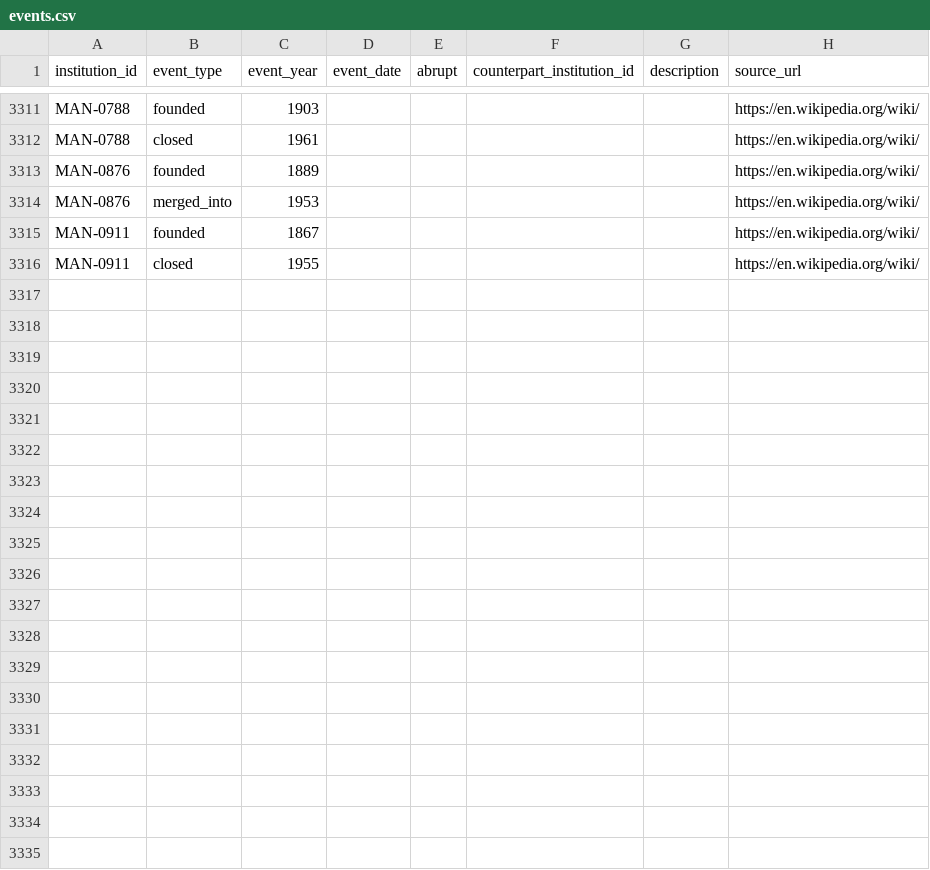
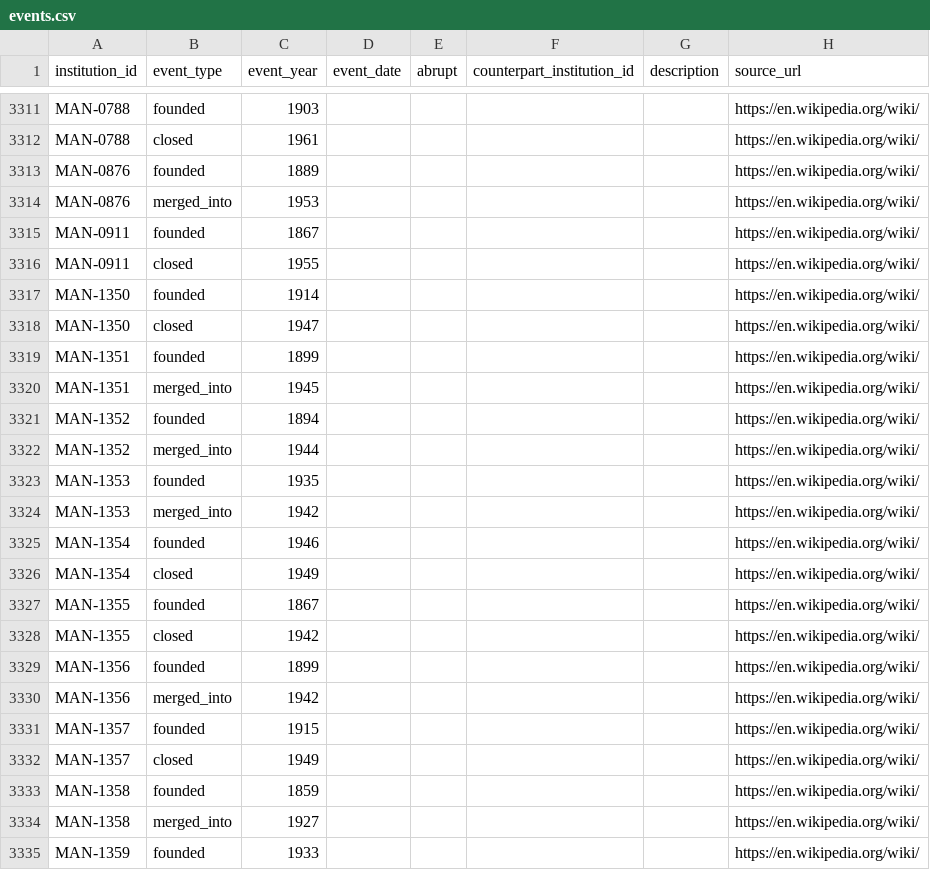
Before and after one commit to rrsaum/BeyondTheCliff, a CSV file: data/events.csv, drawn as a sheet; only a part is shown, gaps mark what is left out; the diff covers the shown part only; the diff names each change by its address in the sheet, - before the commit and + after, or states it on an @@ line.

Commit message:
Add 1925-1949 disestablished-category closures; enrich ten rows
New (10, MAN-1350..1359): Middlesex University (MA, closed 1947; its campus and
charter founded Brandeis in 1948), North Pacific College (-> University of Oregon
dental/OHSU), Indiana Law School (-> Indiana University/IU McKinney), Spokane
Junior College (-> Whitworth), Massachusetts State College-Fort Devens (veterans'
branch of UMass Amherst), Eastern State Normal School (Castine ME), Fairmont
Seminary (-> Casements Junior College), Texas Military College, Howard-Payne
Junior College (-> Central Methodist), Claver College (Black Catholic college, OK).

Enriched (10): Lenox, Tabor College (IA), Hyannis State Teachers, Massachusetts
College of Osteopathy, Southern Minnesota Normal, George R. Smith College (HBCU,
fire), Brigham Young College (Logan UT); reclassifications: Ohio College of Dental
Surgery -> University of Cincinnati (1926), Central YMCA College -> Roosevelt
University (1945); and two Illinois state fixes: Central YMCA College and Hedding
College both corrected ID -> IL.

Excluded with reasons: University of Indianapolis (1896) dissolved consortium;
non-degree art schools (Brooklyn Academy of Fine Arts, Leonardo da Vinci, American
Artists School), Coffey School of Aeronautics (aviation trade school), Bull College
(UK), secondary schools (Alpine Institute, East Greenwich Academy, Washington
Female Seminary, Swayne College), Guam Institute (level unconfirmed), Luther
College LA (mixed HS/normal/seminary). Wikipedia (CC BY-SA).

```diff
--- a/data/events.csv
+++ b/data/events.csv
+row 3317: MAN-1350 | founded | 1914 |  |  |  |  | https://en.wikipedia.org/wiki/
+row 3318: MAN-1350 | closed | 1947 |  |  |  |  | https://en.wikipedia.org/wiki/
+row 3319: MAN-1351 | founded | 1899 |  |  |  |  | https://en.wikipedia.org/wiki/
+row 3320: MAN-1351 | merged_into | 1945 |  |  |  |  | https://en.wikipedia.org/wiki/
+row 3321: MAN-1352 | founded | 1894 |  |  |  |  | https://en.wikipedia.org/wiki/
+row 3322: MAN-1352 | merged_into | 1944 |  |  |  |  | https://en.wikipedia.org/wiki/
+row 3323: MAN-1353 | founded | 1935 |  |  |  |  | https://en.wikipedia.org/wiki/
+row 3324: MAN-1353 | merged_into | 1942 |  |  |  |  | https://en.wikipedia.org/wiki/
+row 3325: MAN-1354 | founded | 1946 |  |  |  |  | https://en.wikipedia.org/wiki/
+row 3326: MAN-1354 | closed | 1949 |  |  |  |  | https://en.wikipedia.org/wiki/
+row 3327: MAN-1355 | founded | 1867 |  |  |  |  | https://en.wikipedia.org/wiki/
+row 3328: MAN-1355 | closed | 1942 |  |  |  |  | https://en.wikipedia.org/wiki/
+row 3329: MAN-1356 | founded | 1899 |  |  |  |  | https://en.wikipedia.org/wiki/
+row 3330: MAN-1356 | merged_into | 1942 |  |  |  |  | https://en.wikipedia.org/wiki/
+row 3331: MAN-1357 | founded | 1915 |  |  |  |  | https://en.wikipedia.org/wiki/
+row 3332: MAN-1357 | closed | 1949 |  |  |  |  | https://en.wikipedia.org/wiki/
+row 3333: MAN-1358 | founded | 1859 |  |  |  |  | https://en.wikipedia.org/wiki/
+row 3334: MAN-1358 | merged_into | 1927 |  |  |  |  | https://en.wikipedia.org/wiki/
+row 3335: MAN-1359 | founded | 1933 |  |  |  |  | https://en.wikipedia.org/wiki/
```
Also changed, not shown: 21 added rows elsewhere in this file, 1 other file.
